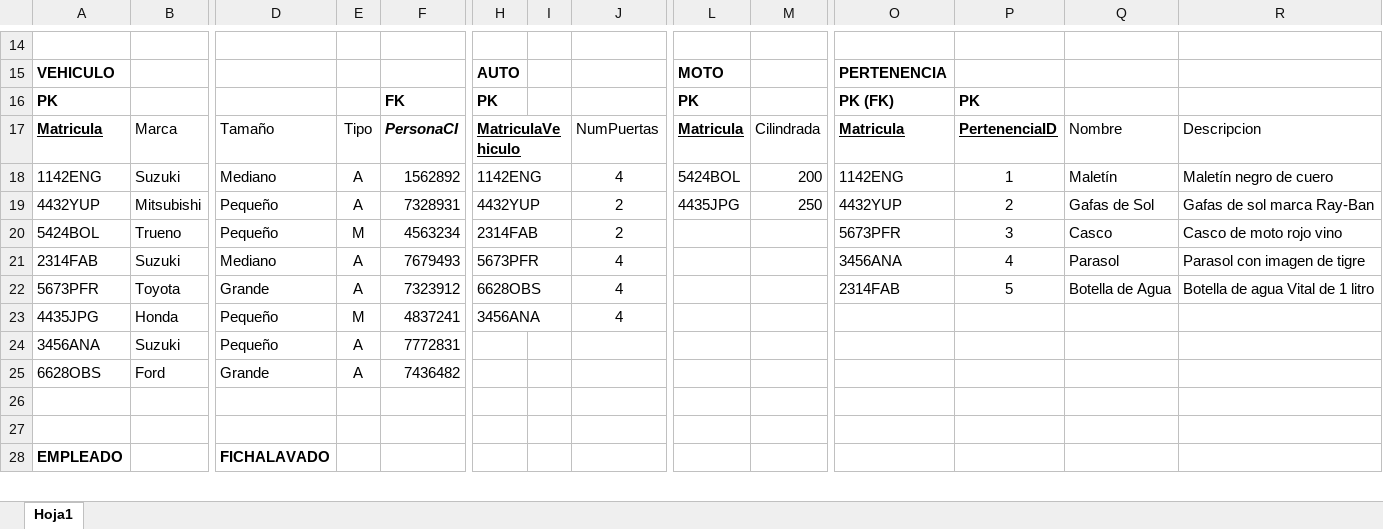
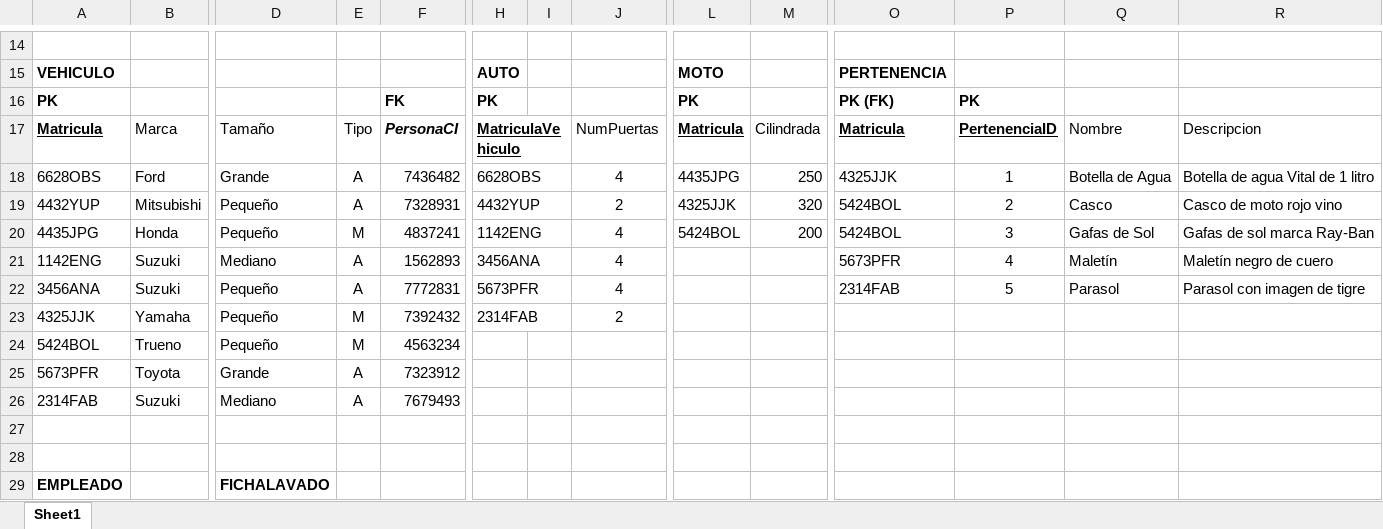
Before and after one commit to Victoroide/databases-1, an Excel workbook: Carwash Project/Carwash Mapeo.xlsx, sheet Sheet1, drawn as a sheet; only a part is shown, gaps mark what is left out; values as stored, in another font and other column widths than the file's, no borders; removed rows and columns are numbered as before the commit, all else as after; rows hold the shown columns only; the diff covers the shown part only; the diff names each change by its address in the sheet, - before the commit and + after, or states it on an @@ line.

```diff
--- a/Carwash Project/Carwash Mapeo.xlsx (sheet Sheet1)
+++ b/Carwash Project/Carwash Mapeo.xlsx (sheet Sheet1)
-sheet tab: Hoja1
+sheet tab: Sheet1
-row 18: 1142ENG | Suzuki | Mediano | A | 1562892 | 1142ENG |  | 4 | 5424BOL | 200 | 1142ENG | 1 | Maletín | Maletín negro de cuero
+row 18: 6628OBS | Ford | Grande | A | 7436482 | 6628OBS |  | 4 | 4435JPG | 250 | 4325JJK | 1 | Botella de Agua | Botella de agua Vital de 1 litro
-L19: 4435JPG
+L19: 4325JJK
-M19: 250
+M19: 320
-O19: 4432YUP
+O19: 5424BOL
-Q19: Gafas de Sol
+Q19: Casco
-R19: Gafas de sol marca Ray-Ban
+R19: Casco de moto rojo vino
-row 20: 5424BOL | Trueno | Pequeño | M | 4563234 | 2314FAB |  | 2 |  |  | 5673PFR | 3 | Casco | Casco de moto rojo vino
-row 21: 2314FAB | Suzuki | Mediano | A | 7679493 | 5673PFR |  | 4 |  |  | 3456ANA | 4 | Parasol | Parasol con imagen de tigre
-row 22: 5673PFR | Toyota | Grande | A | 7323912 | 6628OBS |  | 4 |  |  | 2314FAB | 5 | Botella de Agua | Botella de agua Vital de 1 litro
-H20: 3456ANA
+H20: 1142ENG
-L20: (empty)
+L20: 5424BOL
-M20: (empty)
+M20: 200
-O20: (empty)
+O20: 5424BOL
-P20: (empty)
+P20: 3
-Q20: (empty)
+Q20: Gafas de Sol
-R20: (empty)
+R20: Gafas de sol marca Ray-Ban
+row 21: 1142ENG | Suzuki | Mediano | A | 1562893 | 3456ANA |  | 4 |  |  | 5673PFR | 4 | Maletín | Maletín negro de cuero
-H22: (empty)
+H22: 5673PFR
+H22:I22 merged
-J22: (empty)
+J22: 4
-O22: (empty)
+O22: 2314FAB
-P22: (empty)
+P22: 5
-Q22: (empty)
+Q22: Parasol
-R22: (empty)
+R22: Parasol con imagen de tigre
-row 25: 6628OBS | Ford | Grande | A | 7436482
+row 23: 4325JJK | Yamaha | Pequeño | M | 7392432 | 2314FAB |  | 2
+row 24: 5424BOL | Trueno | Pequeño | M | 4563234
+row 25: 5673PFR | Toyota | Grande | A | 7323912
+row 26: 2314FAB | Suzuki | Mediano | A | 7679493
```
Also changed, not shown: 10 added rows, 9 removed rows, 64 edited cells and merged cells elsewhere in this sheet, 1 other file.
